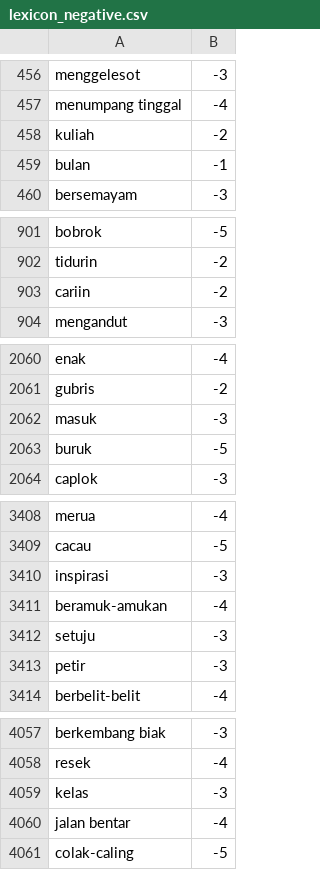
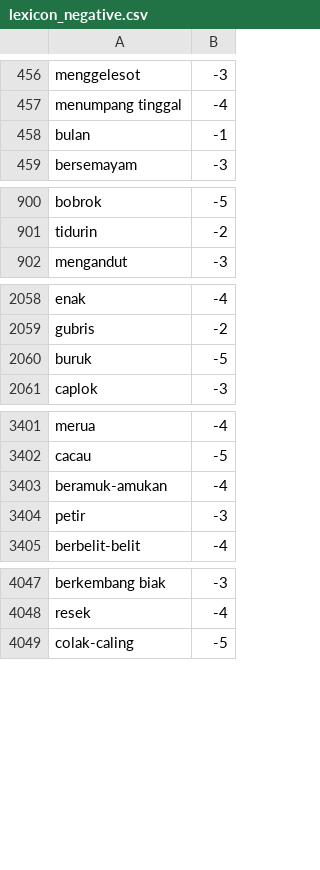
Before and after one commit to royraflesmatorangpasaribu/model-hate-speech, a CSV file: lexicon_negative.csv, drawn as a sheet; only a part is shown, gaps mark what is left out; the diff covers the shown part only; the diff names each change by its address in the sheet, - before the commit and + after, or states it on an @@ line.

Commit message:
Update lexicon_negative.csv

```diff
--- a/lexicon_negative.csv
+++ b/lexicon_negative.csv
-row 458: kuliah | -2
-row 903: cariin | -2
-row 2062: masuk | -3
-row 3410: inspirasi | -3
-row 3412: setuju | -3
-row 4059: kelas | -3
-row 4060: jalan bentar | -4
```
Also changed, not shown: 6 removed rows elsewhere in this file.
